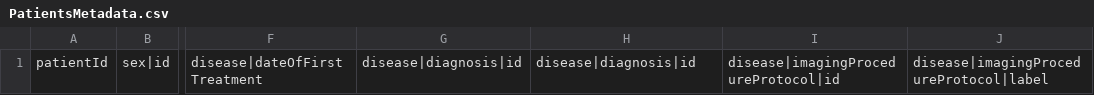
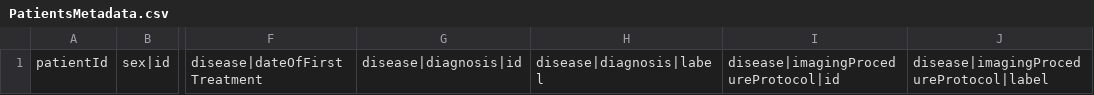
Before and after one commit to EGA-archive/beacon2-ri-tools-v2, a CSV file: csv/templates/EUCAIM/PatientsMetadata.csv, drawn as a sheet; only a part is shown, gaps mark what is left out; the diff names each change by its address in the sheet, - before the commit and + after, or states it on an @@ line.

Commit message:
updated imageStudy

```diff
--- a/csv/templates/EUCAIM/PatientsMetadata.csv
+++ b/csv/templates/EUCAIM/PatientsMetadata.csv
-H1: disease|diagnosis|id
+H1: disease|diagnosis|label
```
